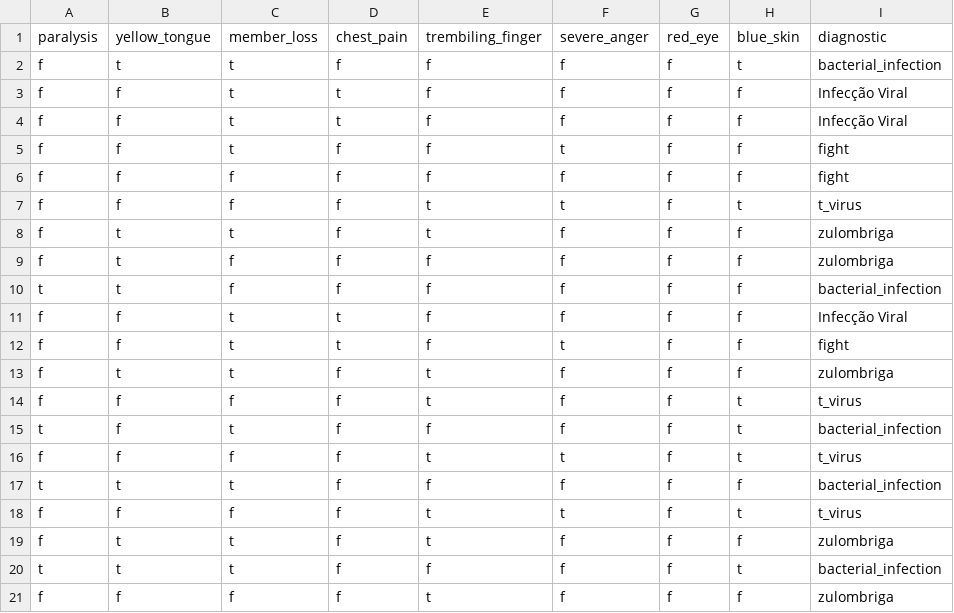
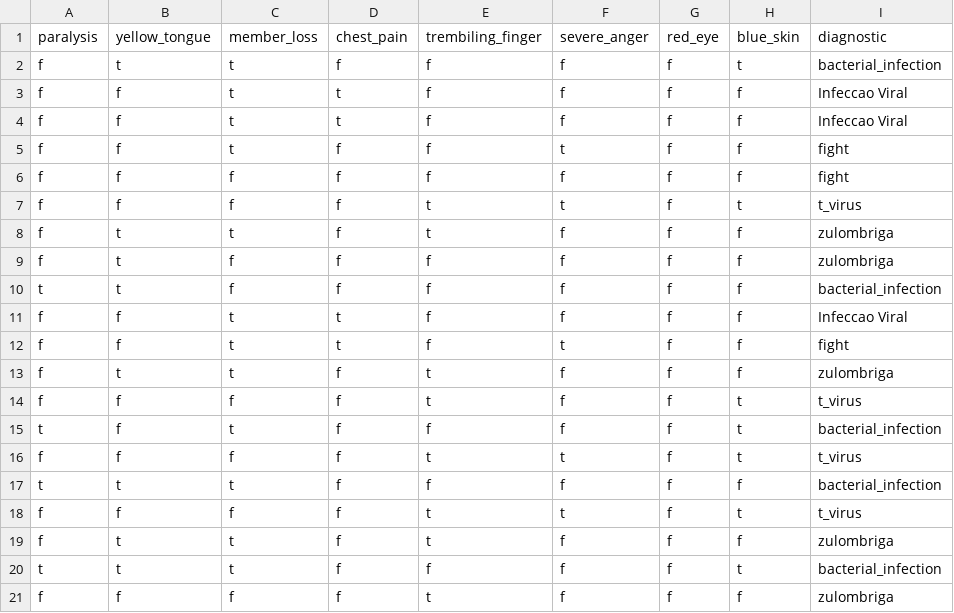
Before and after one commit to Desnord/MC322TrabalhoServer, a CSV file: src/servidoryisheng/csv/zombie-health-new-cases20.csv, drawn as a sheet.

```diff
--- a/src/servidoryisheng/csv/zombie-health-new-cases20.csv
+++ b/src/servidoryisheng/csv/zombie-health-new-cases20.csv
@@ -2,4 +2,4 @@ paralysis,yellow_tongue,member_loss,chest_pain,trembiling_finger,severe_anger,re
 f,t,t,f,f,f,f,t,bacterial_infection
-f,f,t,t,f,f,f,f,Infecção Viral
-f,f,t,t,f,f,f,f,Infecção Viral
+f,f,t,t,f,f,f,f,Infeccao Viral
+f,f,t,t,f,f,f,f,Infeccao Viral
 f,f,t,f,f,t,f,f,fight
@@ -10,3 +10,3 @@ f,t,f,f,f,f,f,f,zulombriga
 t,t,f,f,f,f,f,f,bacterial_infection
-f,f,t,t,f,f,f,f,Infecção Viral
+f,f,t,t,f,f,f,f,Infeccao Viral
 f,f,t,t,f,t,f,f,fight
```
Also changed, not shown: src/servidoryisheng/csv/zombie-health-new-cases500.csv.
